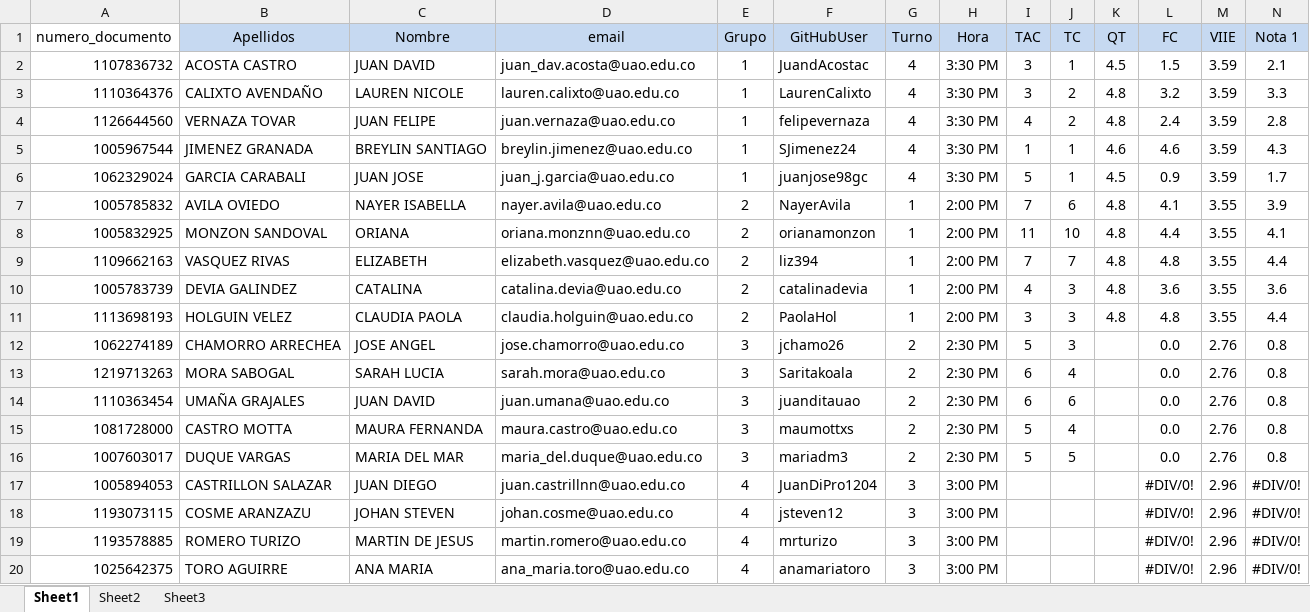
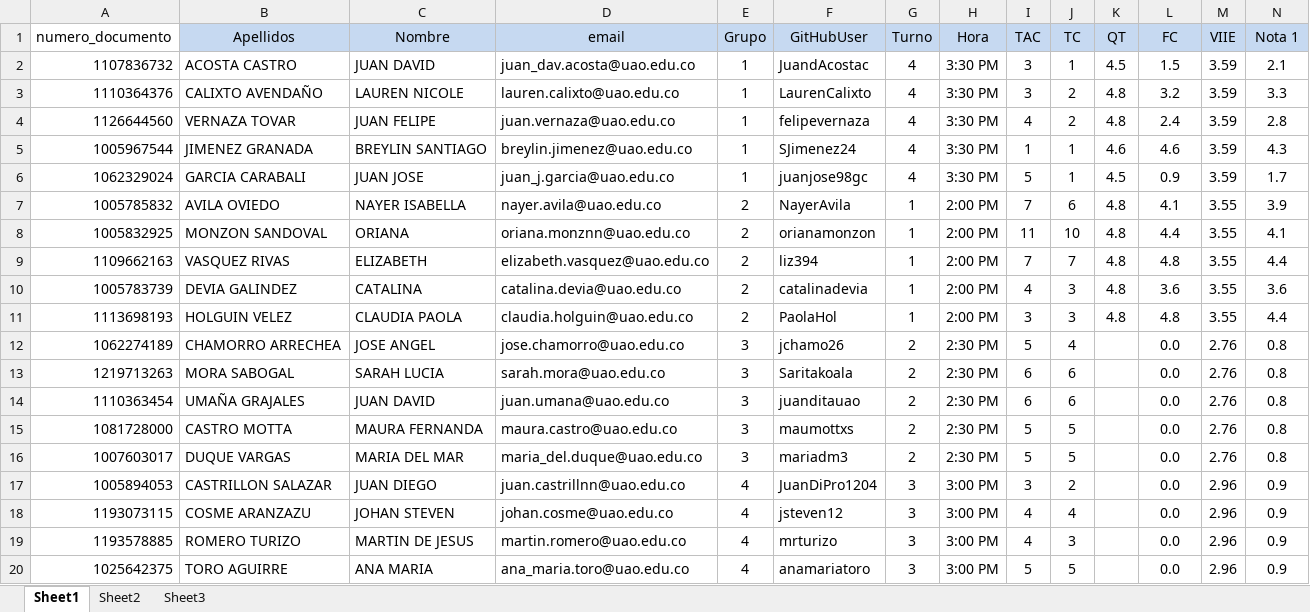
Before and after one commit to oicampo-uao/oicampo-uao.github.io, an Excel workbook: academics/DB2/2025-2/DB2 2025-2.xlsx, sheet Sheet1, drawn as a sheet; values as stored, in another font and other column widths than the file's, no borders; the diff names each change by its address in the sheet, - before the commit and + after, or states it on an @@ line.

```diff
--- a/academics/DB2/2025-2/DB2 2025-2.xlsx (sheet Sheet1)
+++ b/academics/DB2/2025-2/DB2 2025-2.xlsx (sheet Sheet1)
-J12 (TC): 3
+J12 (TC): 4
-J13 (TC): 4
+J13 (TC): 6
-J15 (TC): 4
+J15 (TC): 5
-I17 (TAC): (empty)
+I17 (TAC): 3
-J17 (TC): (empty)
+J17 (TC): 2
-L17:L20 (FC): #DIV/0!
+L17:L20 (FC): 0.0
-N17:N20 (Nota 1): #DIV/0!
+N17:N20 (Nota 1): 0.9
-I18:I19 (TAC): (empty)
+I18:I19 (TAC): 4
-J18 (TC): (empty)
+J18 (TC): 4
-J19 (TC): (empty)
+J19 (TC): 3
-I20 (TAC): (empty)
+I20 (TAC): 5
-J20 (TC): (empty)
+J20 (TC): 5
```
Also changed, not shown: sheet Sheet3, 5 other files.
